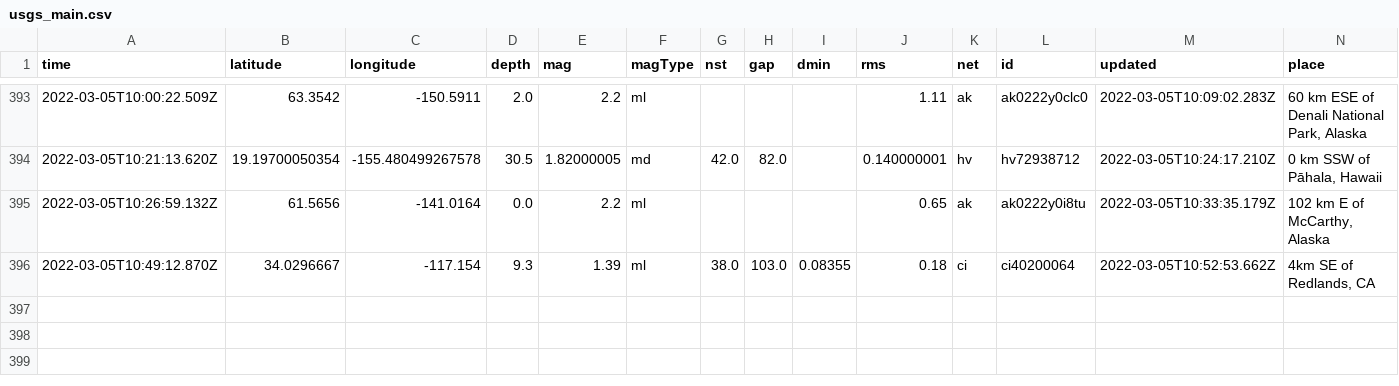
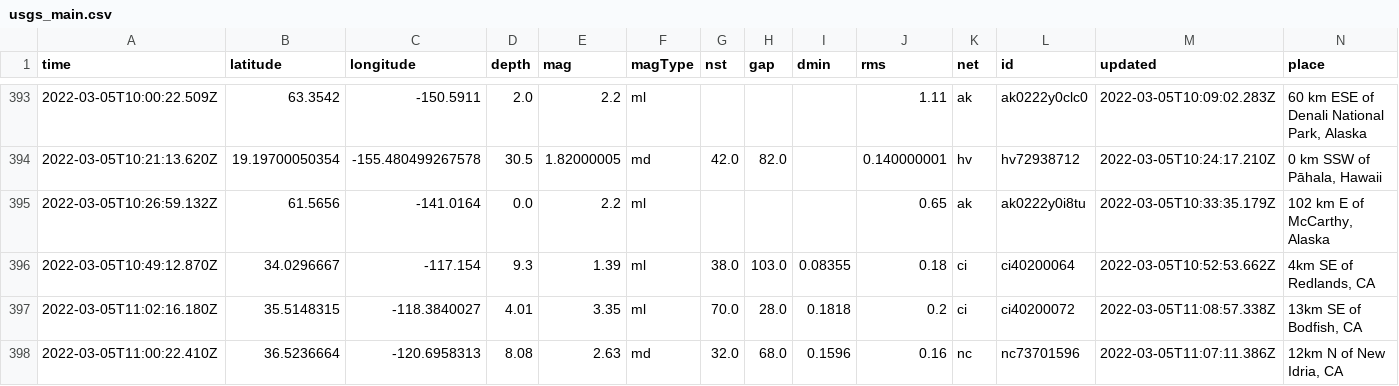
Before and after one commit to johnstont05/nicar22-github-actions, a CSV file: usgs_main.csv, drawn as a sheet; only a part is shown, gaps mark what is left out; rows hold the shown columns only; the diff names each change by its address in the sheet, - before the commit and + after, or states it on an @@ line.

```diff
--- a/usgs_main.csv
+++ b/usgs_main.csv
+row 397: 2022-03-05T11:02:16.180Z | 35.5148315 | -118.3840027 | 4.01 | 3.35 | ml | 70.0 | 28.0 | 0.1818 | 0.2 | ci | ci40200072 | 2022-03-05T11:08:57.338Z | 13km SE of Bodfish, CA
+row 398: 2022-03-05T11:00:22.410Z | 36.5236664 | -120.6958313 | 8.08 | 2.63 | md | 32.0 | 68.0 | 0.1596 | 0.16 | nc | nc73701596 | 2022-03-05T11:07:11.386Z | 12km N of New Idria, CA
```
Also changed, not shown: usgs_current.csv.
